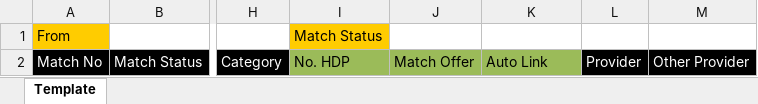
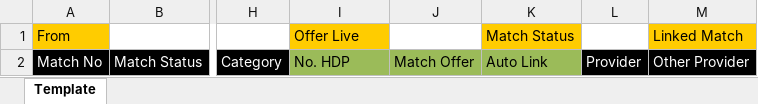
Before and after one commit to starixvn/owp_operation-working-page-net-core, an Excel workbook: OWP.Websites/App_Data/Templates/ExportOSAssignmentTemplate.xlsx, sheet Template, drawn as a sheet; only a part is shown, gaps mark what is left out; values as stored, in another font and other column widths than the file's, no borders; charts and pictures not drawn; the diff names each change by its address in the sheet, - before the commit and + after, or states it on an @@ line.

```diff
--- a/OWP.Websites/App_Data/Templates/ExportOSAssignmentTemplate.xlsx (sheet Template)
+++ b/OWP.Websites/App_Data/Templates/ExportOSAssignmentTemplate.xlsx (sheet Template)
-I1: Match Status
+I1: Offer Live
-K1: (empty)
+K1: Match Status
-K1 fill: none
+K1 fill: #FFCC00
-M1: (empty)
+M1: Linked Match
-M1 fill: none
+M1 fill: #FFCC00
```
Also changed, not shown: charts or pictures, 4 other files.
